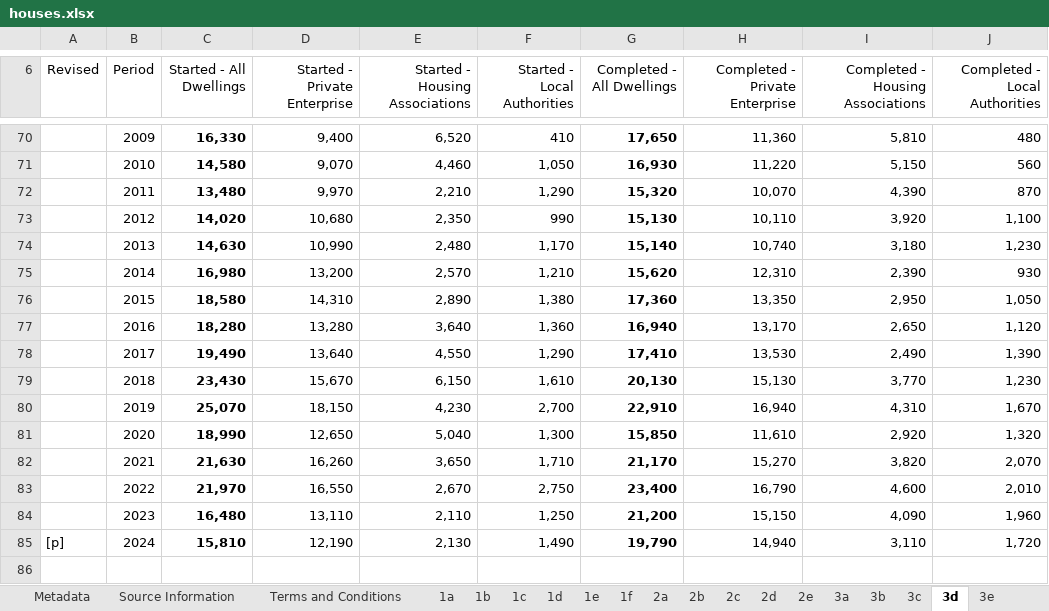
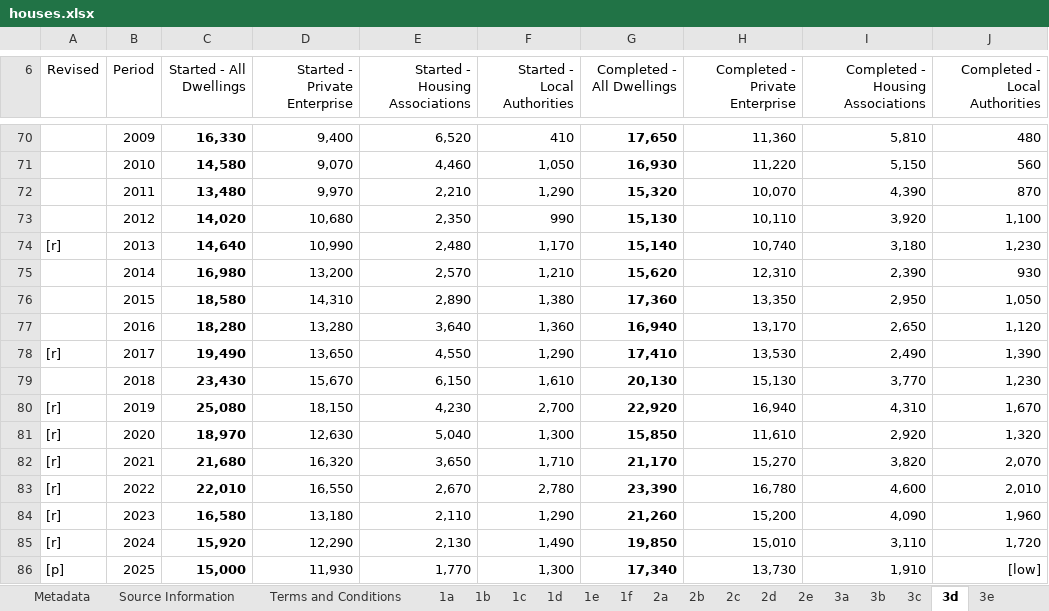
Before and after one commit to times/times-channel-britain-at-a-glance-data, an Excel workbook: downloads/houses.xlsx, sheet 3d, drawn as a sheet; only a part is shown, gaps mark what is left out; values as stored, in another font and other column widths than the file's, no borders; table styles not drawn; the diff names each change by its address in the sheet, - before the commit and + after, or states it on an @@ line.

```diff
--- a/downloads/houses.xlsx (sheet 3d)
+++ b/downloads/houses.xlsx (sheet 3d)
-A74 (Revised): (empty)
+A74 (Revised): [r]
-C74 (Started - All Dwellings): 14,630
+C74 (Started - All Dwellings): 14,640
-A78 (Revised): (empty)
+A78 (Revised): [r]
-D78 (Started - Private Enterprise): 13,640
+D78 (Started - Private Enterprise): 13,650
-A80:A84 (Revised): (empty)
+A80:A84 (Revised): [r]
-C80 (Started - All Dwellings): 25,070
+C80 (Started - All Dwellings): 25,080
-G80 (Completed - All Dwellings): 22,910
+G80 (Completed - All Dwellings): 22,920
-C81 (Started - All Dwellings): 18,990
+C81 (Started - All Dwellings): 18,970
-D81 (Started - Private Enterprise): 12,650
+D81 (Started - Private Enterprise): 12,630
-C82 (Started - All Dwellings): 21,630
+C82 (Started - All Dwellings): 21,680
-D82 (Started - Private Enterprise): 16,260
+D82 (Started - Private Enterprise): 16,320
-C83 (Started - All Dwellings): 21,970
+C83 (Started - All Dwellings): 22,010
-F83 (Started - Local Authorities): 2,750
+F83 (Started - Local Authorities): 2,780
-G83 (Completed - All Dwellings): 23,400
+G83 (Completed - All Dwellings): 23,390
-H83 (Completed - Private Enterprise): 16,790
+H83 (Completed - Private Enterprise): 16,780
-C84 (Started - All Dwellings): 16,480
+C84 (Started - All Dwellings): 16,580
-D84 (Started - Private Enterprise): 13,110
+D84 (Started - Private Enterprise): 13,180
-F84 (Started - Local Authorities): 1,250
+F84 (Started - Local Authorities): 1,290
-G84 (Completed - All Dwellings): 21,200
+G84 (Completed - All Dwellings): 21,260
-H84 (Completed - Private Enterprise): 15,150
+H84 (Completed - Private Enterprise): 15,200
-A85 (Revised): [p]
+A85 (Revised): [r]
-C85 (Started - All Dwellings): 15,810
+C85 (Started - All Dwellings): 15,920
-D85 (Started - Private Enterprise): 12,190
+D85 (Started - Private Enterprise): 12,290
-G85 (Completed - All Dwellings): 19,790
+G85 (Completed - All Dwellings): 19,850
-H85 (Completed - Private Enterprise): 14,940
+H85 (Completed - Private Enterprise): 15,010
+row 86: [p] | 2025 | 15,000 | 11,930 | 1,770 | 1,300 | 17,340 | 13,730 | 1,910 | [low]
```
Also changed, not shown: sheet 1d, sheet 1f, sheet 1a, sheet 3a, sheet 2d, sheet 1b, 6 more sheets, downloads/latest-waiting-list.xlsx, 26 other files.
